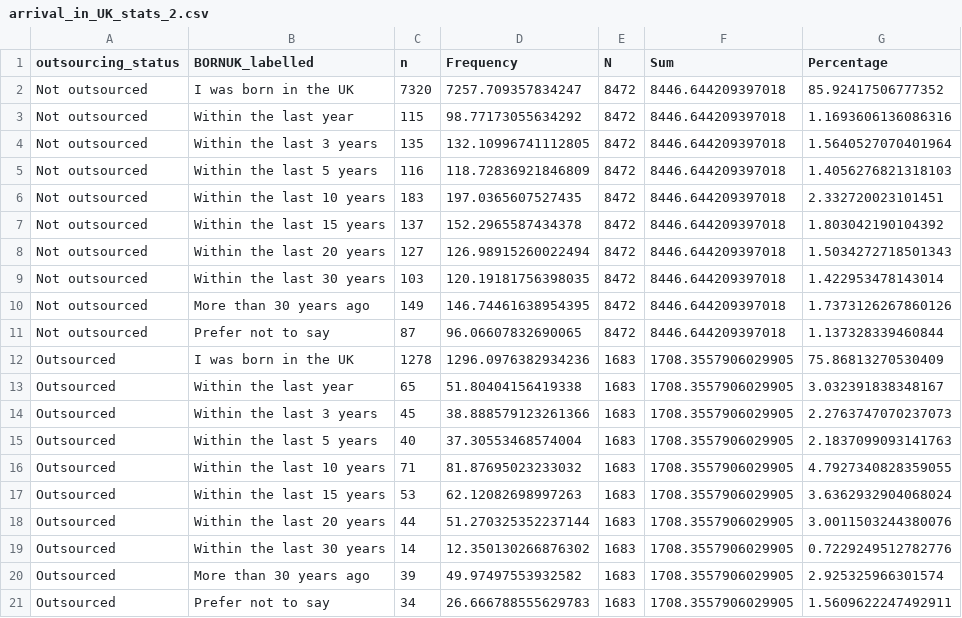
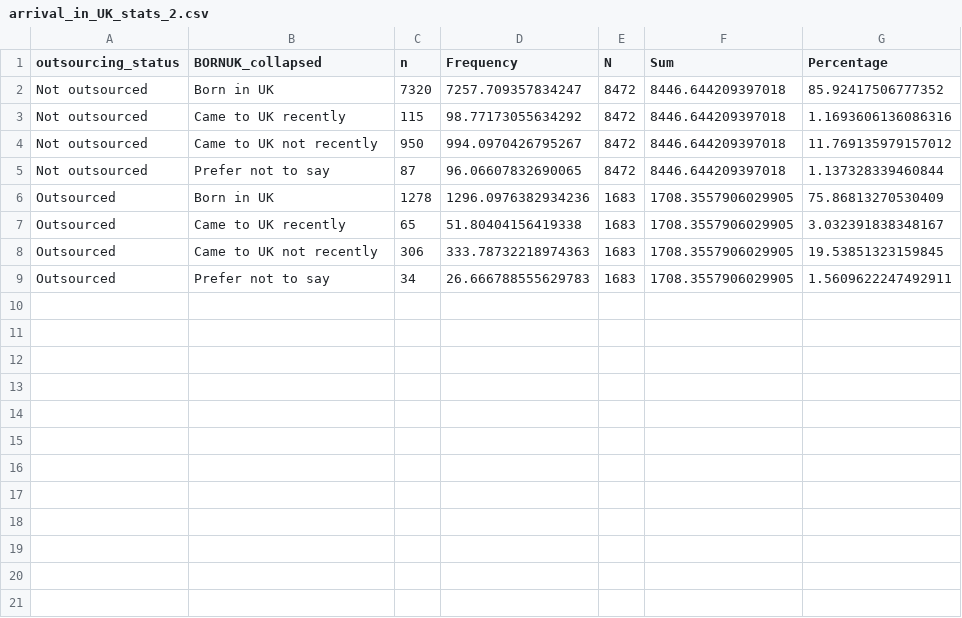
Before and after one commit to JustKnowledge-UK/jrf_nat_rep, a CSV file: outputs/data/arrival_in_UK_stats_2.csv, drawn as a sheet.

```diff
--- a/outputs/data/arrival_in_UK_stats_2.csv
+++ b/outputs/data/arrival_in_UK_stats_2.csv
@@ -1,21 +1,9 @@
-outsourcing_status,BORNUK_labelled,n,Frequency,N,Sum,Percentage
-Not outsourced,I was born in the UK,7320,7257.709357834247,8472,8446.644209397018,85.92417506777352
-Not outsourced,Within the last year,115,98.77173055634292,8472,8446.644209397018,1.1693606136086316
-Not outsourced,Within the last 3 years,135,132.10996741112805,8472,8446.644209397018,1.5640527070401964
-Not outsourced,Within the last 5 years,116,118.72836921846809,8472,8446.644209397018,1.4056276821318103
-Not outsourced,Within the last 10 years,183,197.0365607527435,8472,8446.644209397018,2.332720023101451
-Not outsourced,Within the last 15 years,137,152.2965587434378,8472,8446.644209397018,1.803042190104392
-Not outsourced,Within the last 20 years,127,126.98915260022494,8472,8446.644209397018,1.5034272718501343
-Not outsourced,Within the last 30 years,103,120.19181756398035,8472,8446.644209397018,1.422953478143014
-Not outsourced,More than 30 years ago,149,146.74461638954395,8472,8446.644209397018,1.7373126267860126
+outsourcing_status,BORNUK_collapsed,n,Frequency,N,Sum,Percentage
+Not outsourced,Born in UK,7320,7257.709357834247,8472,8446.644209397018,85.92417506777352
+Not outsourced,Came to UK recently,115,98.77173055634292,8472,8446.644209397018,1.1693606136086316
+Not outsourced,Came to UK not recently,950,994.0970426795267,8472,8446.644209397018,11.769135979157012
 Not outsourced,Prefer not to say,87,96.06607832690065,8472,8446.644209397018,1.137328339460844
-Outsourced,I was born in the UK,1278,1296.0976382934236,1683,1708.3557906029905,75.86813270530409
-Outsourced,Within the last year,65,51.80404156419338,1683,1708.3557906029905,3.032391838348167
-Outsourced,Within the last 3 years,45,38.888579123261366,1683,1708.3557906029905,2.2763747070237073
-Outsourced,Within the last 5 years,40,37.30553468574004,1683,1708.3557906029905,2.1837099093141763
-Outsourced,Within the last 10 years,71,81.87695023233032,1683,1708.3557906029905,4.7927340828359055
-Outsourced,Within the last 15 years,53,62.12082698997263,1683,1708.3557906029905,3.6362932904068024
-Outsourced,Within the last 20 years,44,51.270325352237144,1683,1708.3557906029905,3.0011503244380076
-Outsourced,Within the last 30 years,14,12.350130266876302,1683,1708.3557906029905,0.7229249512782776
-Outsourced,More than 30 years ago,39,49.97497553932582,1683,1708.3557906029905,2.925325966301574
+Outsourced,Born in UK,1278,1296.0976382934236,1683,1708.3557906029905,75.86813270530409
+Outsourced,Came to UK recently,65,51.80404156419338,1683,1708.3557906029905,3.032391838348167
+Outsourced,Came to UK not recently,306,333.78732218974363,1683,1708.3557906029905,19.53851323159845
 Outsourced,Prefer not to say,34,26.666788555629783,1683,1708.3557906029905,1.5609622247492911
```
Also changed, not shown: outputs/data/bornUK_binary_contrasts_2.csv, outputs/data/bornUK_collapsed_contrasts_2.csv, 9 other files.
